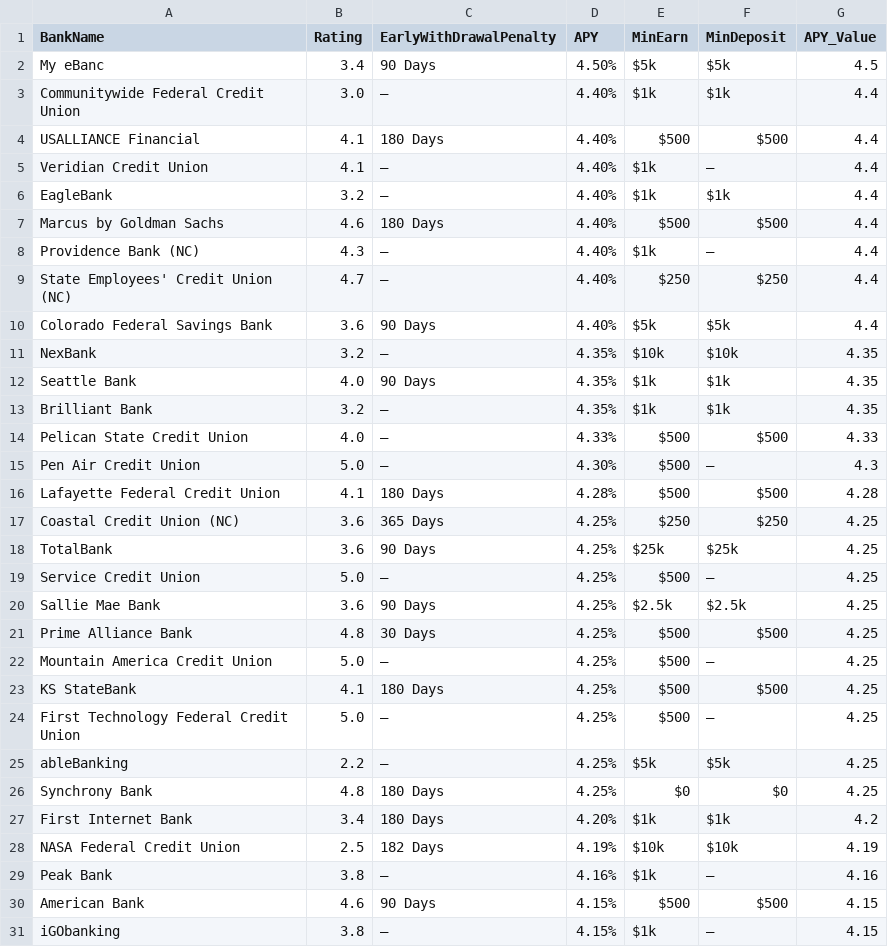
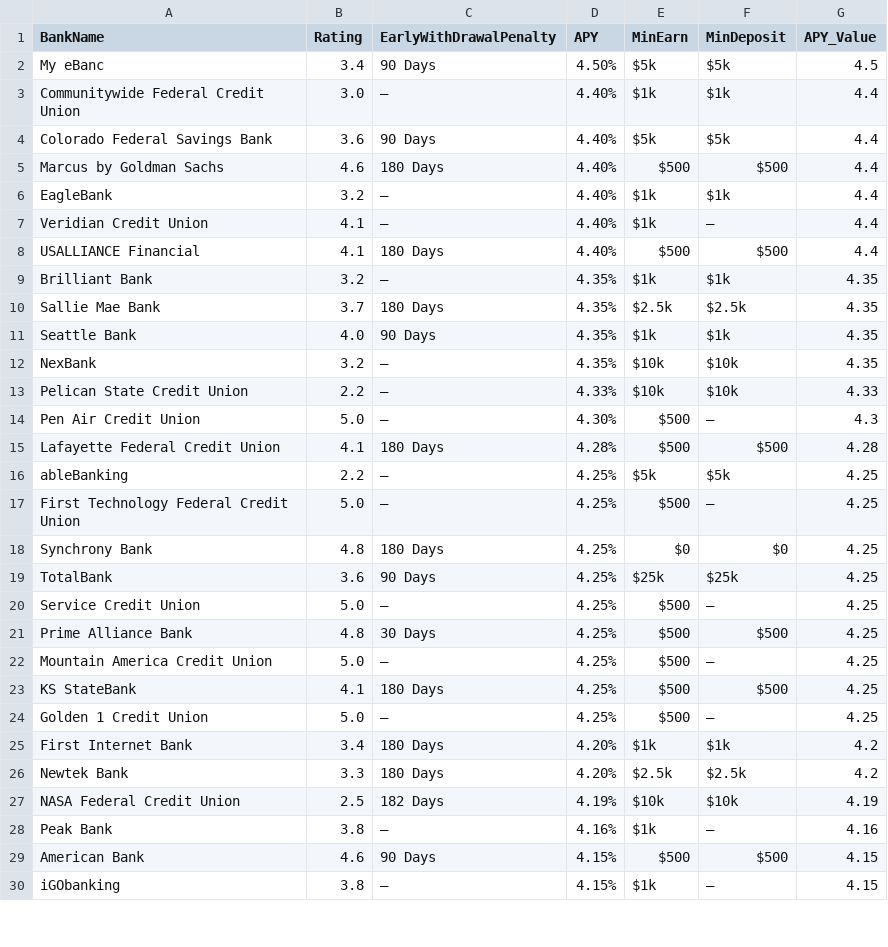
Before and after one commit to cshgoku1/BankDataScraping, a CSV file: data/cd_2025-04-21.csv, drawn as a sheet; only a part is shown; the diff covers the shown part only.

```diff
--- a/data/cd_2025-04-21.csv
+++ b/data/cd_2025-04-21.csv
@@ -3,19 +3,19 @@ My eBanc,3.4,90 Days,4.50%,$5k,$5k,4.5
 Communitywide Federal Credit Union,3.0,—,4.40%,$1k,$1k,4.4
+Colorado Federal Savings Bank,3.6,90 Days,4.40%,$5k,$5k,4.4
+Marcus by Goldman Sachs,4.6,180 Days,4.40%,$500,$500,4.4
+EagleBank,3.2,—,4.40%,$1k,$1k,4.4
+Veridian Credit Union,4.1,—,4.40%,$1k,—,4.4
 USALLIANCE Financial,4.1,180 Days,4.40%,$500,$500,4.4
-Veridian Credit Union,4.1,—,4.40%,$1k,—,4.4
-EagleBank,3.2,—,4.40%,$1k,$1k,4.4
-Marcus by Goldman Sachs,4.6,180 Days,4.40%,$500,$500,4.4
-Providence Bank (NC),4.3,—,4.40%,$1k,—,4.4
-State Employees' Credit Union (NC),4.7,—,4.40%,$250,$250,4.4
-Colorado Federal Savings Bank,3.6,90 Days,4.40%,$5k,$5k,4.4
+Brilliant Bank,3.2,—,4.35%,$1k,$1k,4.35
+Sallie Mae Bank,3.7,180 Days,4.35%,$2.5k,$2.5k,4.35
+Seattle Bank,4.0,90 Days,4.35%,$1k,$1k,4.35
 NexBank,3.2,—,4.35%,$10k,$10k,4.35
-Seattle Bank,4.0,90 Days,4.35%,$1k,$1k,4.35
-Brilliant Bank,3.2,—,4.35%,$1k,$1k,4.35
-Pelican State Credit Union,4.0,—,4.33%,$500,$500,4.33
+Pelican State Credit Union,2.2,—,4.33%,$10k,$10k,4.33
 Pen Air Credit Union,5.0,—,4.30%,$500,—,4.3
 Lafayette Federal Credit Union,4.1,180 Days,4.28%,$500,$500,4.28
-Coastal Credit Union (NC),3.6,365 Days,4.25%,$250,$250,4.25
+ableBanking,2.2,—,4.25%,$5k,$5k,4.25
+First Technology Federal Credit Union,5.0,—,4.25%,$500,—,4.25
+Synchrony Bank,4.8,180 Days,4.25%,$0,$0,4.25
 TotalBank,3.6,90 Days,4.25%,$25k,$25k,4.25
 Service Credit Union,5.0,—,4.25%,$500,—,4.25
-Sallie Mae Bank,3.6,90 Days,4.25%,$2.5k,$2.5k,4.25
 Prime Alliance Bank,4.8,30 Days,4.25%,$500,$500,4.25
@@ -23,6 +23,5 @@ Mountain America Credit Union,5.0,—,4.25%,$500,—,4.25
 KS StateBank,4.1,180 Days,4.25%,$500,$500,4.25
-First Technology Federal Credit Union,5.0,—,4.25%,$500,—,4.25
-ableBanking,2.2,—,4.25%,$5k,$5k,4.25
-Synchrony Bank,4.8,180 Days,4.25%,$0,$0,4.25
+Golden 1 Credit Union,5.0,—,4.25%,$500,—,4.25
 First Internet Bank,3.4,180 Days,4.20%,$1k,$1k,4.2
+Newtek Bank,3.3,180 Days,4.20%,$2.5k,$2.5k,4.2
 NASA Federal Credit Union,2.5,182 Days,4.19%,$10k,$10k,4.19
```
Also changed, not shown: 4 added rows, 9 removed rows, 18 moved rows and 4 edited cells elsewhere in this file, data/checking_2025-04-21.csv, data/mm_2025-04-21.csv, 1 other file.
